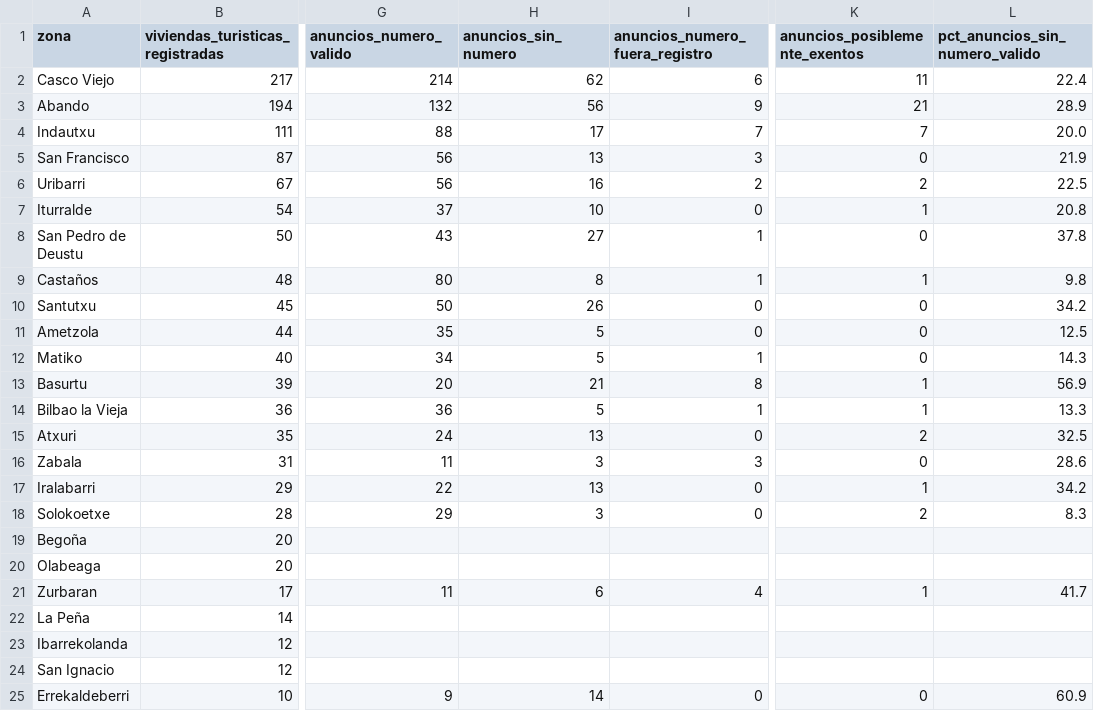
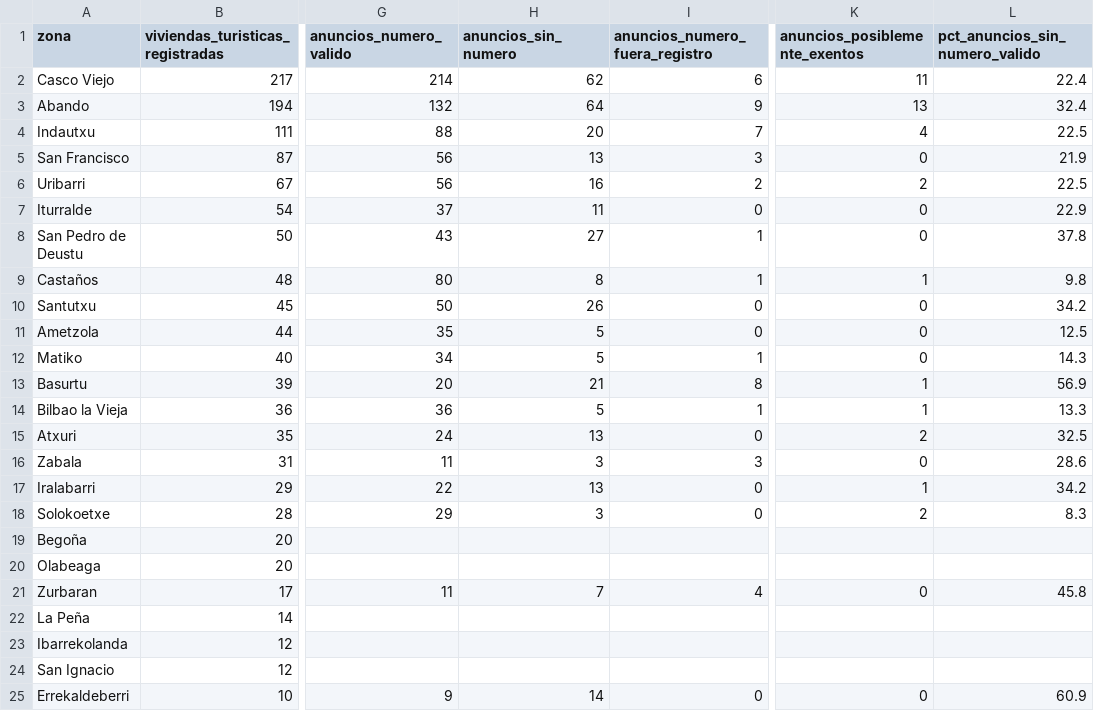
Before and after one commit to tienelicencia/tienelicencia, a CSV file: site/data/bilbao/zonas.csv, drawn as a sheet; only a part is shown, gaps mark what is left out; the diff names each change by its address in the sheet, - before the commit and + after, or states it on an @@ line.

```diff
--- a/site/data/bilbao/zonas.csv
+++ b/site/data/bilbao/zonas.csv
-H3 (anuncios_sin_numero): 56
+H3 (anuncios_sin_numero): 64
-K3 (anuncios_posiblemente_exentos): 21
+K3 (anuncios_posiblemente_exentos): 13
-L3 (pct_anuncios_sin_numero_valido): 28.9
+L3 (pct_anuncios_sin_numero_valido): 32.4
-H4 (anuncios_sin_numero): 17
+H4 (anuncios_sin_numero): 20
-K4 (anuncios_posiblemente_exentos): 7
+K4 (anuncios_posiblemente_exentos): 4
-L4 (pct_anuncios_sin_numero_valido): 20.0
+L4 (pct_anuncios_sin_numero_valido): 22.5
-H7 (anuncios_sin_numero): 10
+H7 (anuncios_sin_numero): 11
-K7 (anuncios_posiblemente_exentos): 1
+K7 (anuncios_posiblemente_exentos): 0
-L7 (pct_anuncios_sin_numero_valido): 20.8
+L7 (pct_anuncios_sin_numero_valido): 22.9
-H21 (anuncios_sin_numero): 6
+H21 (anuncios_sin_numero): 7
-K21 (anuncios_posiblemente_exentos): 1
+K21 (anuncios_posiblemente_exentos): 0
-L21 (pct_anuncios_sin_numero_valido): 41.7
+L21 (pct_anuncios_sin_numero_valido): 45.8
```
Also changed, not shown: site/data/barcelona/zonas.csv, site/data/donostia/zonas.csv, 52 other files.
